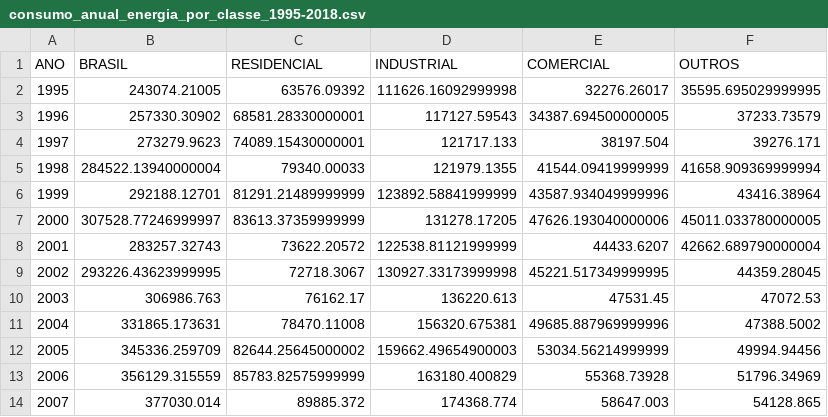
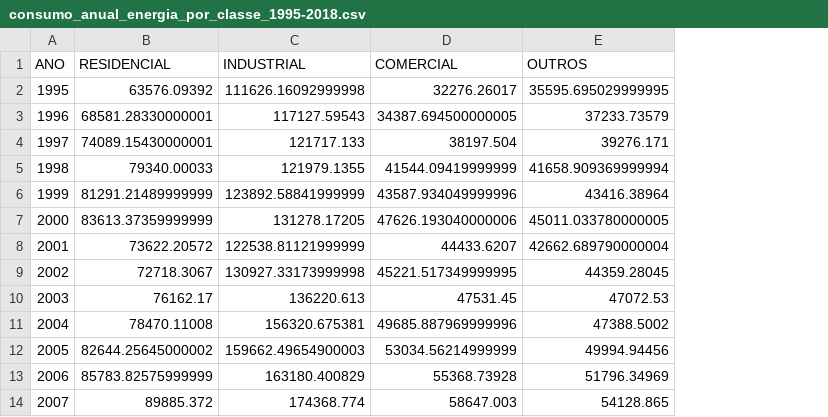
Before and after one commit to vinisalazar/python-analise-de-dados, a CSV file: data/EPE/consumo_anual_energia_por_classe_1995-2018.csv, drawn as a sheet; only a part is shown; the diff names each change by its address in the sheet, - before the commit and + after, or states it on an @@ line.

Commit message:
Remove 'BRASIL' column from 'consumo_anual' data

```diff
--- a/data/EPE/consumo_anual_energia_por_classe_1995-2018.csv
+++ b/data/EPE/consumo_anual_energia_por_classe_1995-2018.csv
-column B (BRASIL), rows 2-14: 243074.21005 | 257330.30902 | 273279.9623 | 284522.13940000004 | 292188.12701 | 307528.77246999997 | 283257.32743 | 293226.43623999995 | 306986.763 | 331865.173631 | 345336.259709 | 356129.315559 | 377030.014
```
Also changed, not shown: 1 other file.
